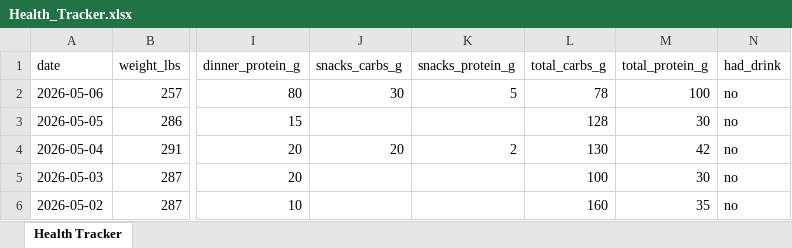
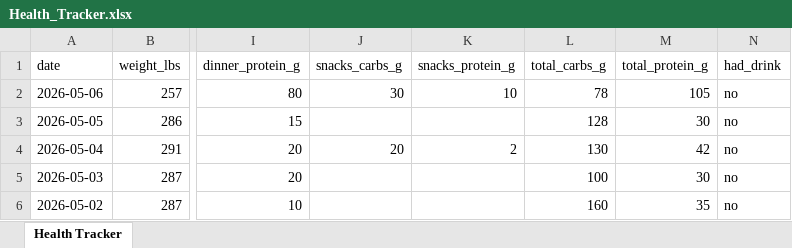
Before and after one commit to kolec94/Health_tracker, an Excel workbook: Health_Tracker.xlsx, sheet Health Tracker, drawn as a sheet; only a part is shown, gaps mark what is left out; values as stored, in another font and other column widths than the file's, no borders; the diff names each change by its address in the sheet, - before the commit and + after, or states it on an @@ line.

Commit message:
Health data 2026-05-06

```diff
--- a/Health_Tracker.xlsx (sheet Health Tracker)
+++ b/Health_Tracker.xlsx (sheet Health Tracker)
-K2 (snacks_protein_g): 5
+K2 (snacks_protein_g): 10
-M2 (total_protein_g): 100
+M2 (total_protein_g): 105
```
